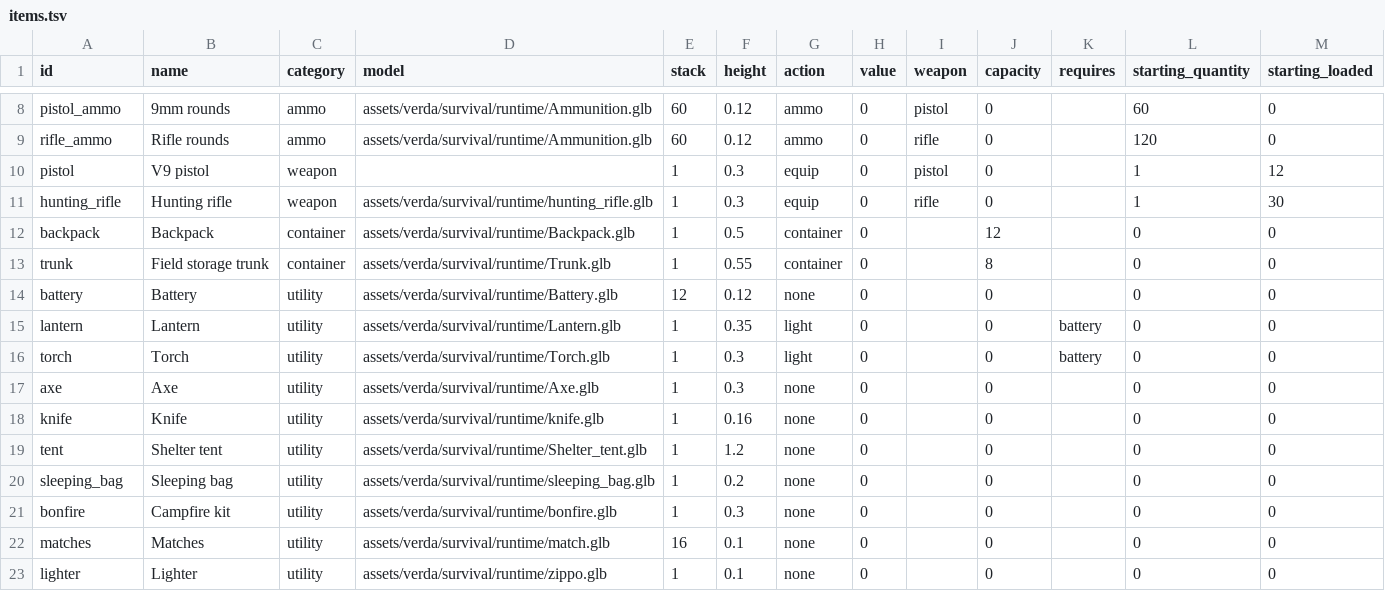
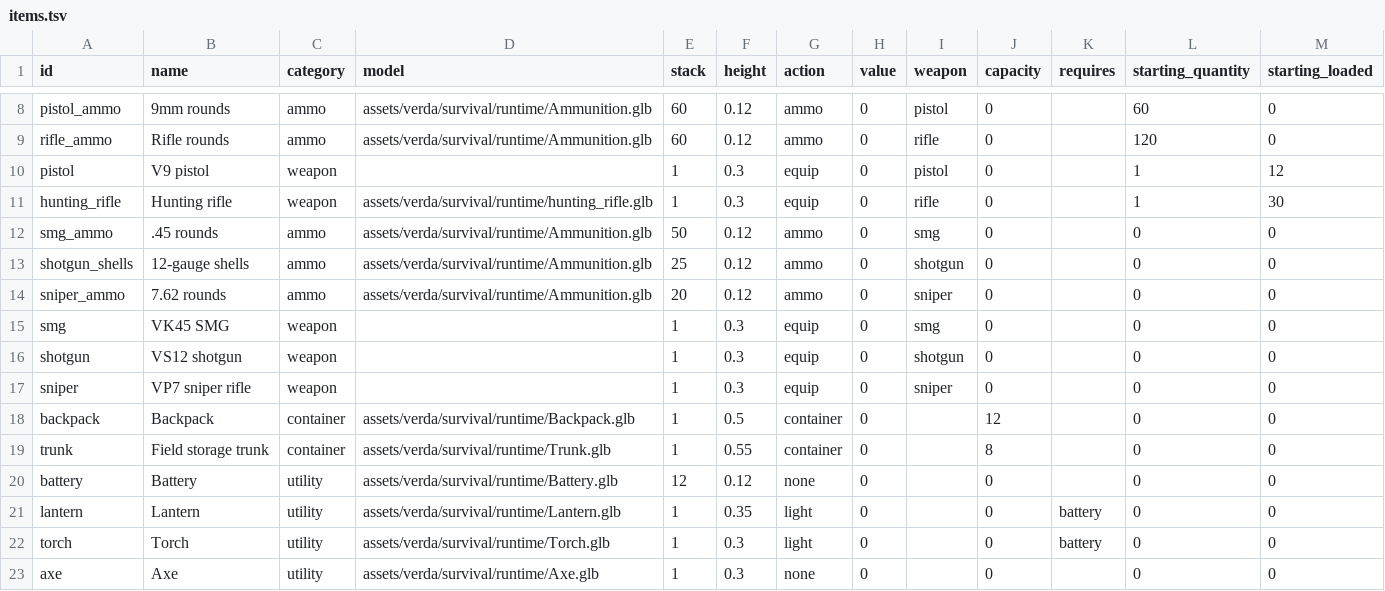
Before and after one commit to kayakcrasher/OUTLAND, a TSV file: assets/verda/survival/gameplay/items.tsv, drawn as a sheet; only a part is shown, gaps mark what is left out; the shorter side is filled out with more unchanged rows; the diff names each change by its address in the sheet, - before the commit and + after, or states it on an @@ line.

```diff
--- a/assets/verda/survival/gameplay/items.tsv
+++ b/assets/verda/survival/gameplay/items.tsv
+row 12: smg_ammo | .45 rounds | ammo | assets/verda/survival/runtime/Ammunition.glb | 50 | 0.12 | ammo | 0 | smg | 0 |  | 0 | 0
+row 13: shotgun_shells | 12-gauge shells | ammo | assets/verda/survival/runtime/Ammunition.glb | 25 | 0.12 | ammo | 0 | shotgun | 0 |  | 0 | 0
+row 14: sniper_ammo | 7.62 rounds | ammo | assets/verda/survival/runtime/Ammunition.glb | 20 | 0.12 | ammo | 0 | sniper | 0 |  | 0 | 0
+row 15: smg | VK45 SMG | weapon |  | 1 | 0.3 | equip | 0 | smg | 0 |  | 0 | 0
+row 16: shotgun | VS12 shotgun | weapon |  | 1 | 0.3 | equip | 0 | shotgun | 0 |  | 0 | 0
+row 17: sniper | VP7 sniper rifle | weapon |  | 1 | 0.3 | equip | 0 | sniper | 0 |  | 0 | 0
```
Also changed, not shown: assets/verda/economy/offers.tsv, assets/verda/survival/gameplay/loot_tables.tsv, 25 other files.
